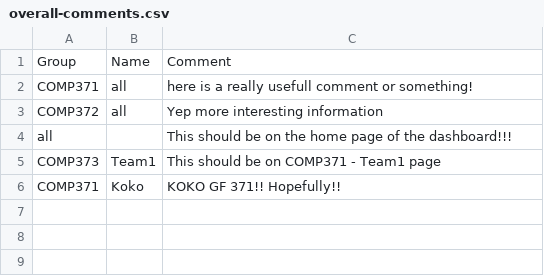
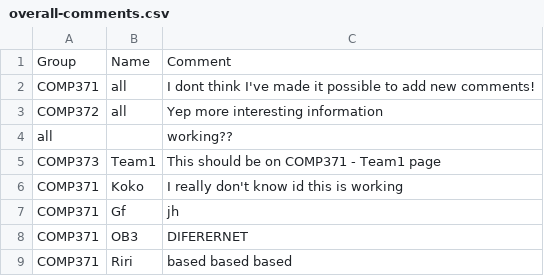
Before and after one commit to willMurrell/emotion-dashboard, a CSV file: SummerStudent/overall-comments.csv, drawn as a sheet.

Commit message:
working posting comments back to server!

```diff
--- a/SummerStudent/overall-comments.csv
+++ b/SummerStudent/overall-comments.csv
@@ -1,6 +1,9 @@
 Group,Name,Comment
-COMP371,all,here is a really usefull comment or something!
+COMP371,all,I dont think I've made it possible to add new comments!
 COMP372,all,Yep more interesting information
-all,,This should be on the home page of the dashboard!!!
+all,,working??
 COMP373,Team1,This should be on COMP371 - Team1 page
-COMP371,Koko,KOKO GF 371!! Hopefully!!
+COMP371,Koko,I really don't know id this is working
+COMP371,Gf,jh
+COMP371,OB3,DIFERERNET
+COMP371,Riri,based based based
```
Also changed, not shown: 10 other files.
